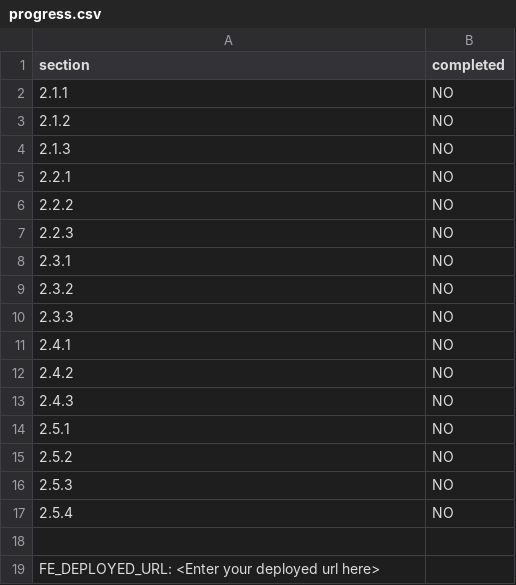
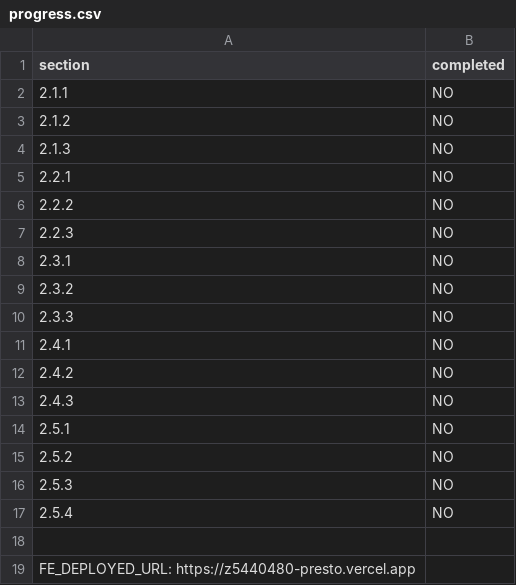
Before and after one commit to estarpro1022/presto, a CSV file: progress.csv, drawn as a sheet.

Commit message:
deploy url

```diff
--- a/progress.csv
+++ b/progress.csv
@@ -18,2 +18,2 @@ section,completed
 
-FE_DEPLOYED_URL: <Enter your deployed url here>
+FE_DEPLOYED_URL: https://z5440480-presto.vercel.app
```
Also changed, not shown: 1 other file.
